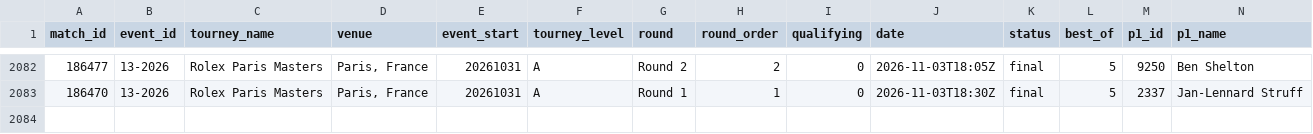
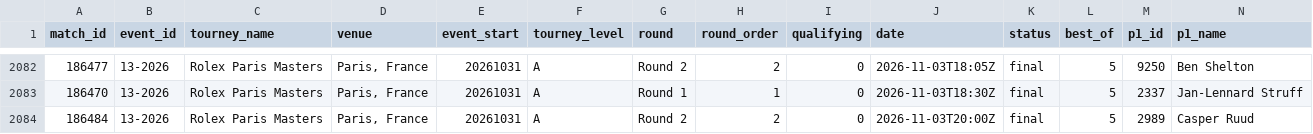
Before and after one commit to Hrivasek/tenis-predikce, a CSV file: data/espn_atp.csv, drawn as a sheet; only a part is shown, gaps mark what is left out; rows hold the shown columns only; the diff names each change by its address in the sheet, - before the commit and + after, or states it on an @@ line.

```diff
--- a/data/espn_atp.csv
+++ b/data/espn_atp.csv
+row 2084: 186484 | 13-2026 | Rolex Paris Masters | Paris, France | 20261031 | A | Round 2 | 2 | 0 | 2026-11-03T20:00Z | final | 5 | 2989 | Casper Ruud
```
Also changed, not shown: data/espn_wta.csv, data/predictions.csv, 1 other file.
